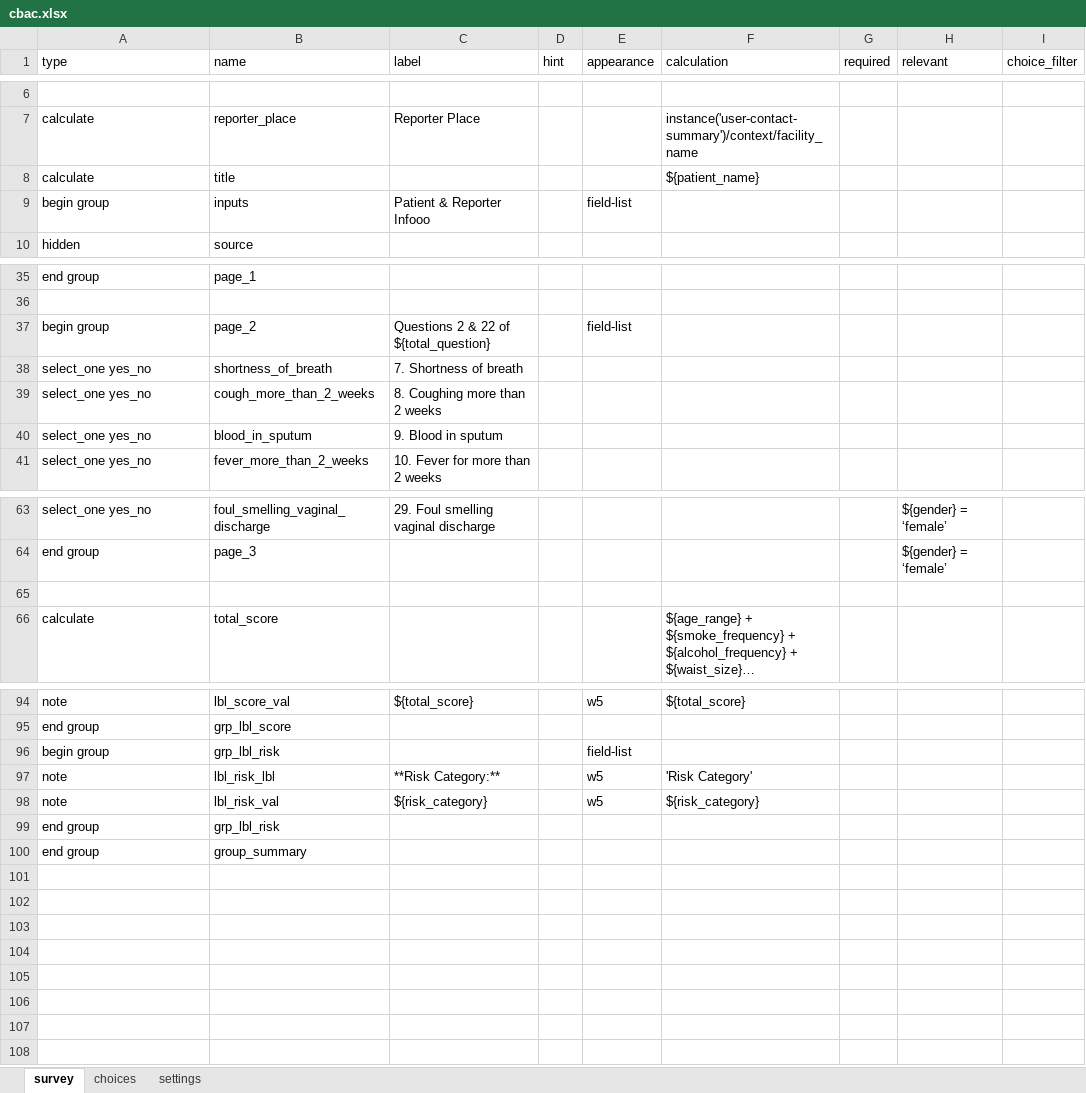
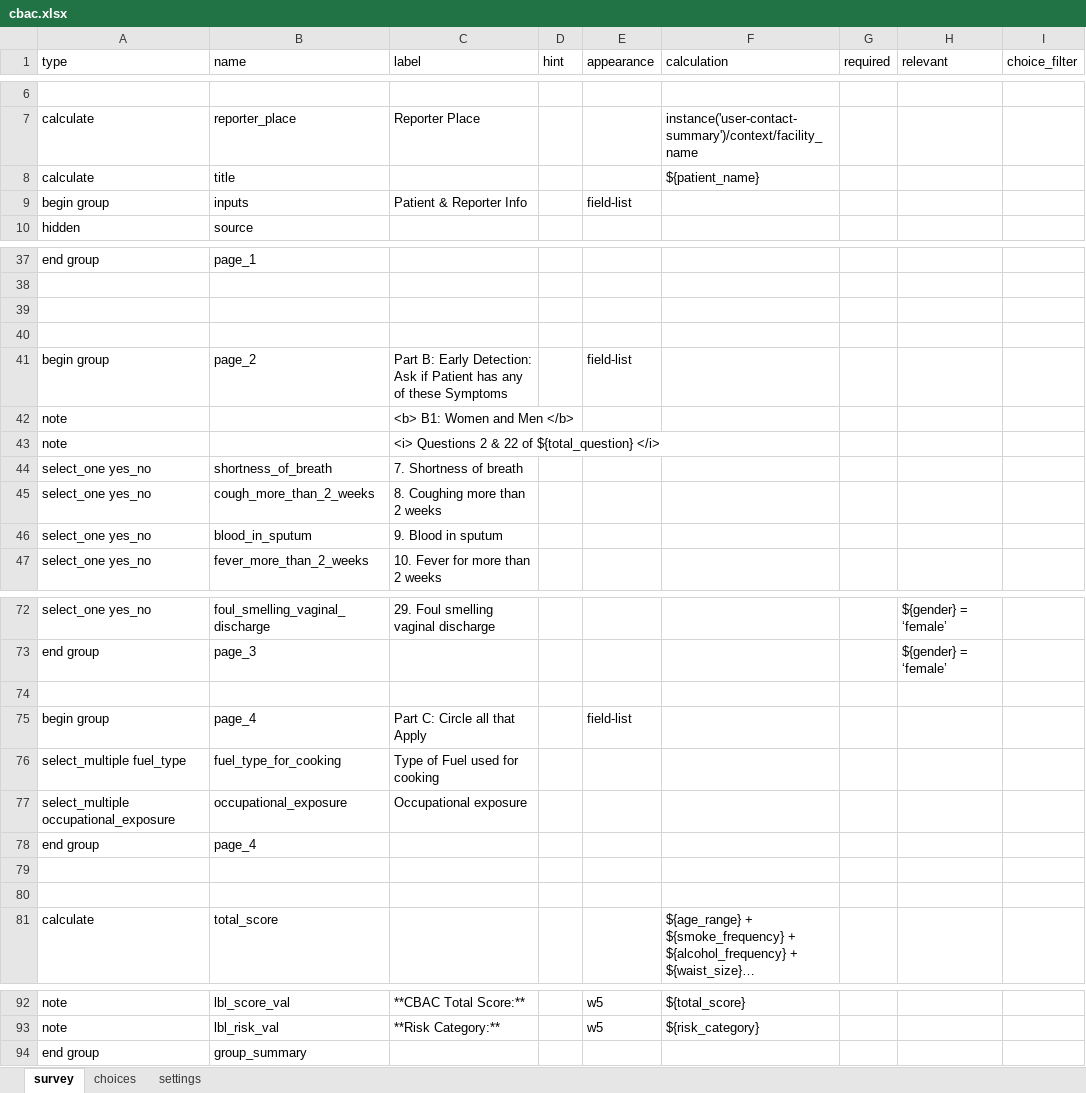
Before and after one commit to neeraj2021/cht-core, an Excel workbook: config/demo/forms/app/cbac.xlsx, sheet survey, drawn as a sheet; only a part is shown, gaps mark what is left out; long unchanged cells end in …; values as stored, in another font and other column widths than the file's, no cell formats; removed rows and columns are numbered as before the commit, all else as after; the diff covers the shown part only; the diff names each change by its address in the sheet, - before the commit and + after, or states it on an @@ line.

Commit message:
feat: update CBAC form structure with new fuel and exposure questions, restructure summary fields, and add support files

```diff
--- a/config/demo/forms/app/cbac.xlsx (sheet survey)
+++ b/config/demo/forms/app/cbac.xlsx (sheet survey)
-C9 (label): Patient & Reporter Infooo
+C9 (label): Patient & Reporter Info
+row 39: (empty)
+row 40: (empty)
-C41 (label): Questions 2 & 22 of ${total_question}
+C41 (label): Part B: Early Detection: Ask if Patient has any of these Symptoms
+row 42: note |  | <b> B1: Women and Men </b>
+row 43: note |  | <i> Questions 2 & 22 of ${total_question} </i>
+row 75: begin group | page_4 | Part C: Circle all that Apply |  | field-list
+row 76: select_multiple fuel_type | fuel_type_for_cooking | Type of Fuel used for cooking
+row 77: select_multiple occupational_exposure | occupational_exposure | Occupational exposure
+row 78: end group | page_4
+row 79: (empty)
+row 80: (empty)
-C92 (label): ${total_score}
+C92 (label): **CBAC Total Score:**
-row 95: end group | grp_lbl_score
-row 96: begin group | grp_lbl_risk |  |  | field-list
-row 97: note | lbl_risk_lbl | **Risk Category:** |  | w5 | 'Risk Category'
-C93 (label): ${risk_category}
+C93 (label): **Risk Category:**
-row 99: end group | grp_lbl_risk
```
Also changed, not shown: 5 added rows, 17 removed rows and 9 edited cells elsewhere in this sheet, sheet choices, cell formats, 6 other files.
